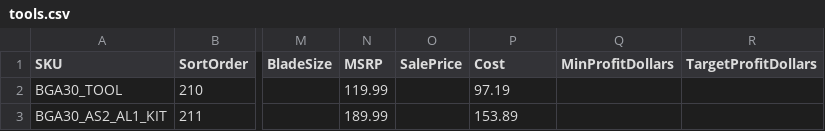
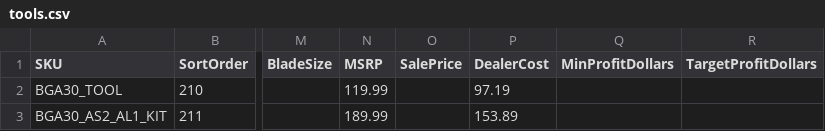
Before and after one commit to WestEndPower/stihl-battery-configurator, a CSV file: data/tools.csv, drawn as a sheet; only a part is shown, gaps mark what is left out; the diff names each change by its address in the sheet, - before the commit and + after, or states it on an @@ line.

```diff
--- a/data/tools.csv
+++ b/data/tools.csv
-P1: Cost
+P1: DealerCost
```
Also changed, not shown: data/payment-options.csv, 1 other file.
